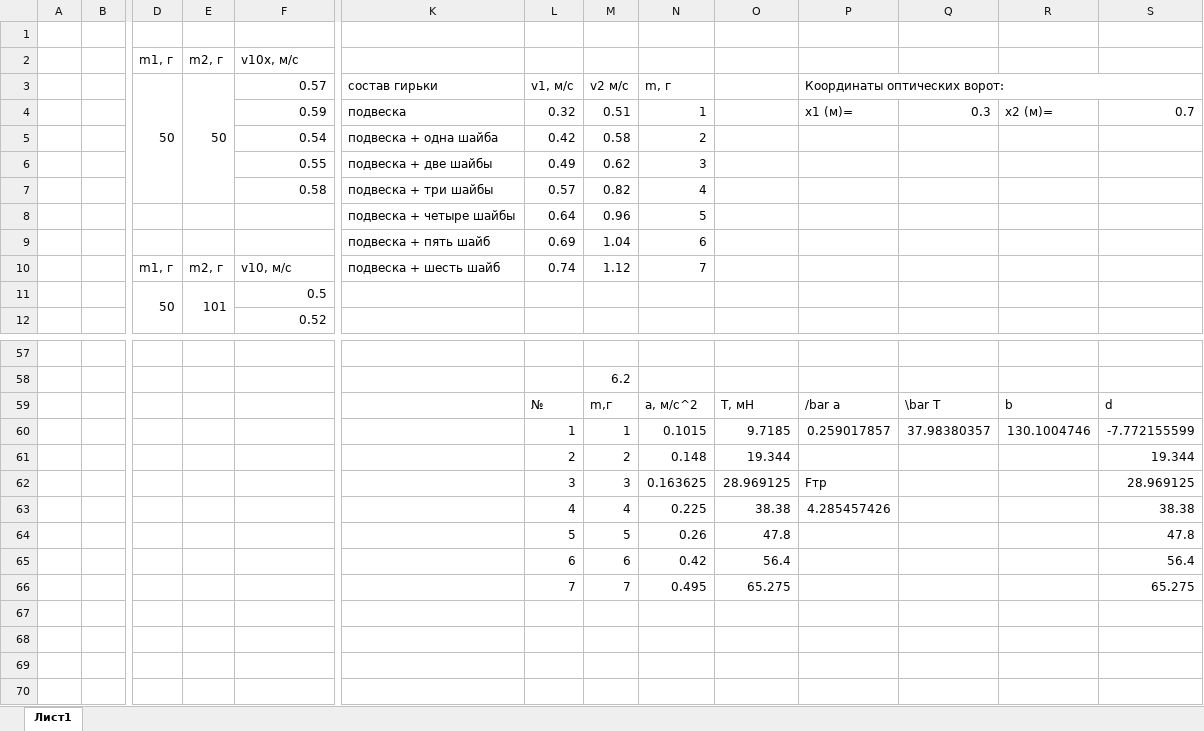
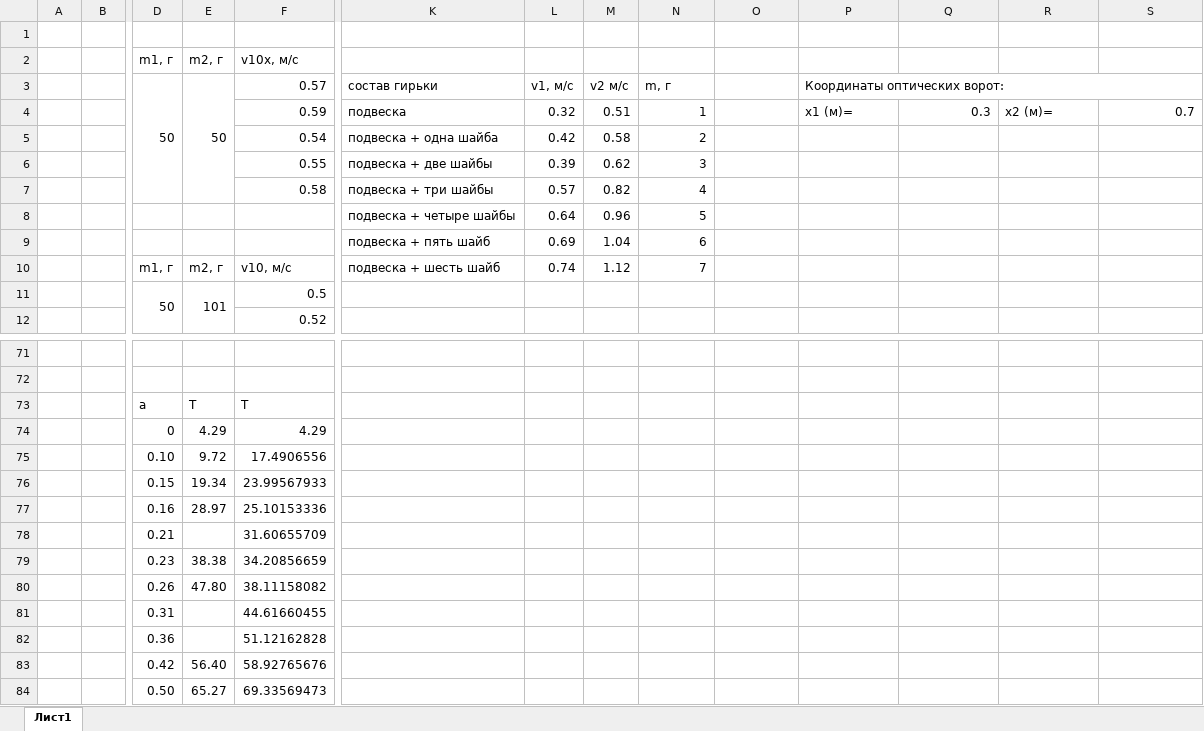
Before and after one commit to ExcaliBBur/phycics, an Excel workbook: lab1.03/lab1.03.xlsx, sheet Лист1, drawn as a sheet; only a part is shown, gaps mark what is left out; values as stored, in another font and other column widths than the file's, no cell formats; charts and pictures not drawn; removed rows and columns are numbered as before the commit, all else as after; rows hold the shown columns only; the diff covers the shown part only; the diff names each change by its address in the sheet, - before the commit and + after, or states it on an @@ line.

```diff
--- a/lab1.03/lab1.03.xlsx (sheet Лист1)
+++ b/lab1.03/lab1.03.xlsx (sheet Лист1)
-L6: 0.49
+L6: 0.39
-M72: 6.2
+M72: (empty)
-row 59:  |  |  |  |  |  | № | m,г | а, м/с^2 | T, мН | /bar a | \bar T | b | d
-row 60:  |  |  |  |  |  | 1 | 1 | 0.1015 | 9.7185 | 0.259017857 | 37.98380357 | 130.1004746 | -7.772155599
-row 61:  |  |  |  |  |  | 2 | 2 | 0.148 | 19.344 |  |  |  | 19.344
-row 62:  |  |  |  |  |  | 3 | 3 | 0.163625 | 28.969125 | Fтр |  |  | 28.969125
-row 63:  |  |  |  |  |  | 4 | 4 | 0.225 | 38.38 | 4.285457426 |  |  | 38.38
-row 64:  |  |  |  |  |  | 5 | 5 | 0.26 | 47.8 |  |  |  | 47.8
-row 65:  |  |  |  |  |  | 6 | 6 | 0.42 | 56.4 |  |  |  | 56.4
-row 66:  |  |  |  |  |  | 7 | 7 | 0.495 | 65.275 |  |  |  | 65.275
+row 73:  |  | a | T | T
+row 74:  |  | 0 | 4.29 | 4.29
+row 75:  |  | 0.10 | 9.72 | 17.4906556
+row 76:  |  | 0.15 | 19.34 | 23.99567933
+row 77:  |  | 0.16 | 28.97 | 25.10153336
+row 78:  |  | 0.21 |  | 31.60655709
+row 79:  |  | 0.23 | 38.38 | 34.20856659
+row 80:  |  | 0.26 | 47.80 | 38.11158082
+row 81:  |  | 0.31 |  | 44.61660455
+row 82:  |  | 0.36 |  | 51.12162828
+row 83:  |  | 0.42 | 56.40 | 58.92765676
+row 84:  |  | 0.50 | 65.27 | 69.33569473
```
Also changed, not shown: 34 added rows, 20 removed rows and 34 edited cells elsewhere in this sheet, cell formats, charts or pictures, 1 other file.
